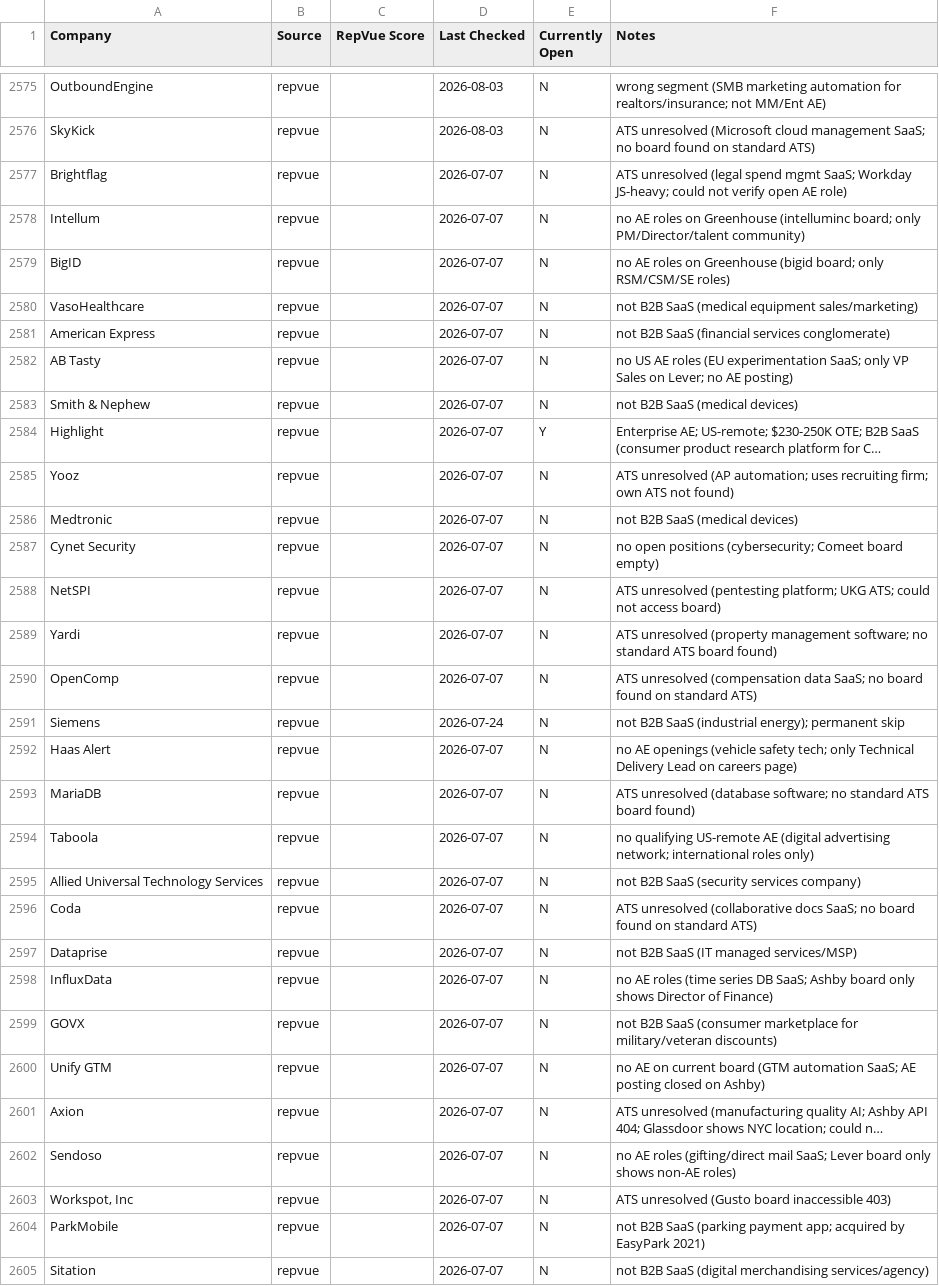
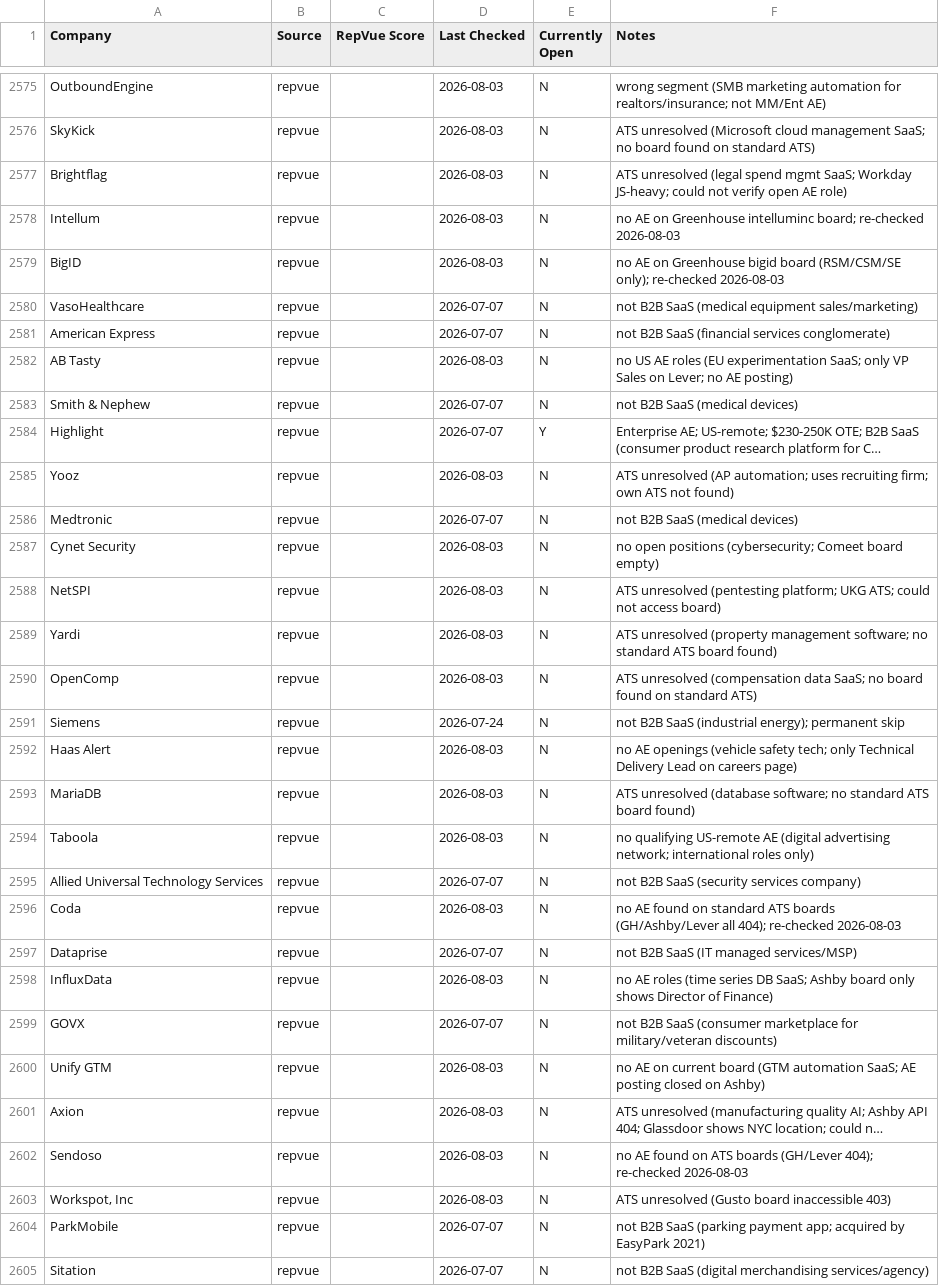
Before and after one commit to eric-hastie/remote-ae-job-hunt, a CSV file: data/claude_universe.csv, drawn as a sheet; only a part is shown, gaps mark what is left out; long unchanged cells end in …; the diff covers the shown part only; the diff names each change by its address in the sheet, - before the commit and + after, or states it on an @@ line.

```diff
--- a/data/claude_universe.csv
+++ b/data/claude_universe.csv
-D2577:D2579 (Last Checked): 2026-07-07
+D2577:D2579 (Last Checked): 2026-08-03
-F2578 (Notes): no AE roles on Greenhouse (intelluminc board; only PM/Director/talent community)
+F2578 (Notes): no AE on Greenhouse intelluminc board; re-checked 2026-08-03
-F2579 (Notes): no AE roles on Greenhouse (bigid board; only RSM/CSM/SE roles)
+F2579 (Notes): no AE on Greenhouse bigid board (RSM/CSM/SE only); re-checked 2026-08-03
-D2582 (Last Checked): 2026-07-07
+D2582 (Last Checked): 2026-08-03
-D2585 (Last Checked): 2026-07-07
+D2585 (Last Checked): 2026-08-03
-D2587:D2590 (Last Checked): 2026-07-07
+D2587:D2590 (Last Checked): 2026-08-03
-D2592:D2594 (Last Checked): 2026-07-07
+D2592:D2594 (Last Checked): 2026-08-03
-D2596 (Last Checked): 2026-07-07
+D2596 (Last Checked): 2026-08-03
-F2596 (Notes): ATS unresolved (collaborative docs SaaS; no board found on standard ATS)
+F2596 (Notes): no AE found on standard ATS boards (GH/Ashby/Lever all 404); re-checked 2026-08-03
-D2598 (Last Checked): 2026-07-07
+D2598 (Last Checked): 2026-08-03
-D2600:D2603 (Last Checked): 2026-07-07
+D2600:D2603 (Last Checked): 2026-08-03
-F2602 (Notes): no AE roles (gifting/direct mail SaaS; Lever board only shows non-AE roles)
+F2602 (Notes): no AE found on ATS boards (GH/Lever 404); re-checked 2026-08-03
```
Also changed, not shown: 92 edited cells elsewhere in this file, data/2026-08-03.csv, 4 other files.
